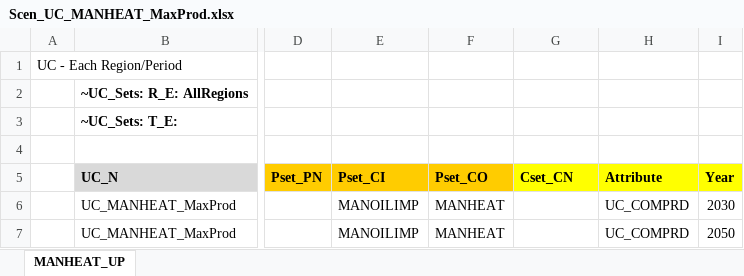
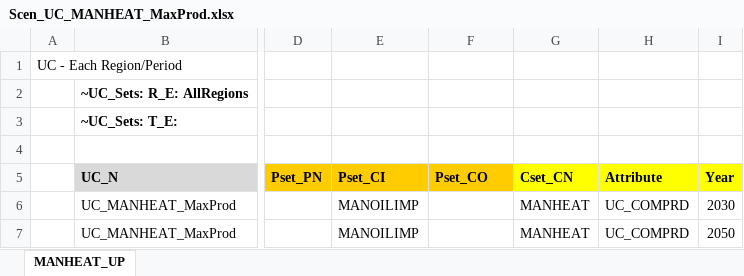
Before and after one commit to Tamenew/MANU2025, an Excel workbook: SuppXLS/Scen_UC_MANHEAT_MaxProd.xlsx, sheet MANHEAT_UP, drawn as a sheet; only a part is shown, gaps mark what is left out; values as stored, in another font and other column widths than the file's, no borders; charts and pictures not drawn; the diff names each change by its address in the sheet, - before the commit and + after, or states it on an @@ line.

```diff
--- a/SuppXLS/Scen_UC_MANHEAT_MaxProd.xlsx (sheet MANHEAT_UP)
+++ b/SuppXLS/Scen_UC_MANHEAT_MaxProd.xlsx (sheet MANHEAT_UP)
-F6:F7 (Pset_CO): MANHEAT
+F6:F7 (Pset_CO): (empty)
-G6:G7 (Cset_CN): (empty)
+G6:G7 (Cset_CN): MANHEAT
```
Also changed, not shown: SuppXLS/Scen_UC_RNWELC_MinProd.xlsx.
